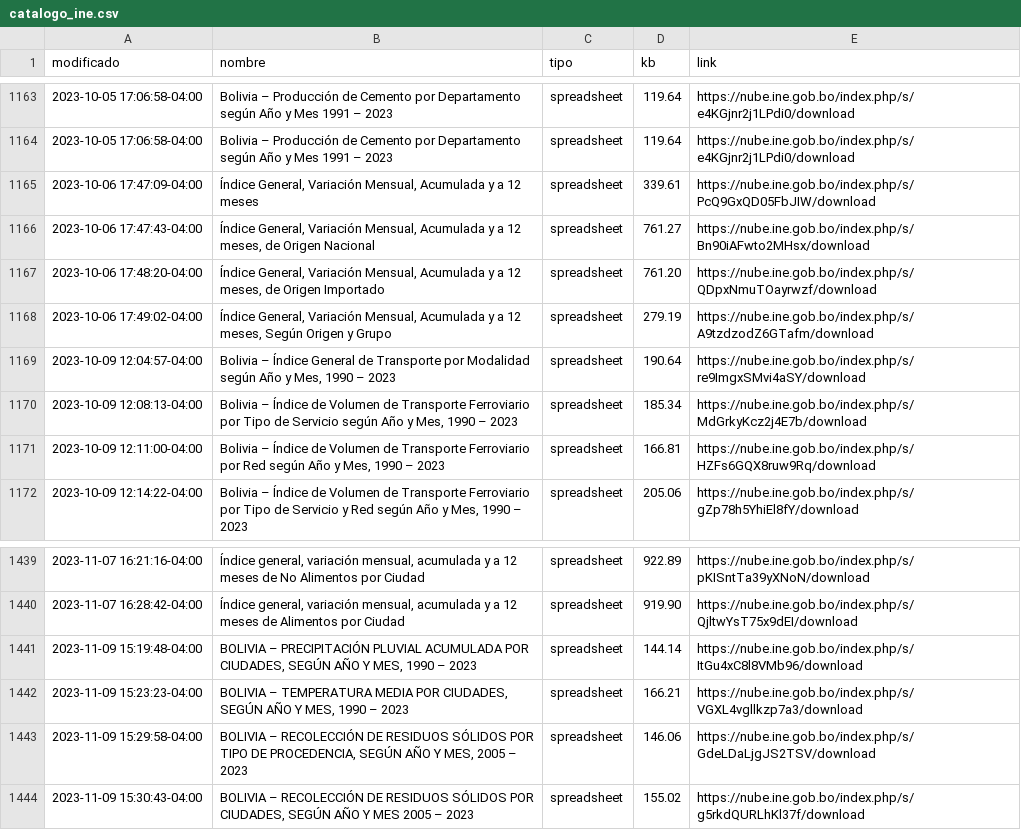
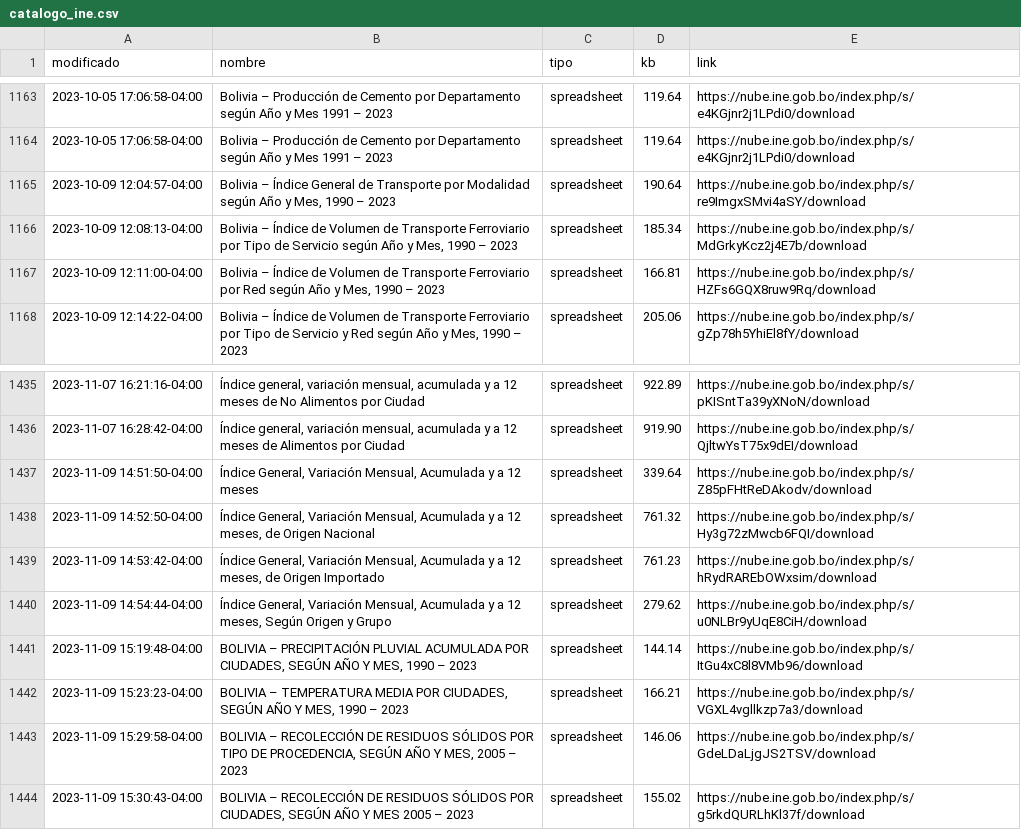
Before and after one commit to mauforonda/catalogo-ine, a CSV file: catalogo_ine.csv, drawn as a sheet; only a part is shown, gaps mark what is left out; removed rows and columns are numbered as before the commit, all else as after; the diff names each change by its address in the sheet, - before the commit and + after, or states it on an @@ line.

```diff
--- a/catalogo_ine.csv
+++ b/catalogo_ine.csv
-row 1165: 2023-10-06 17:47:09-04:00 | Índice General, Variación Mensual, Acumulada y a 12 meses | spreadsheet | 339.61 | https://nube.ine.gob.bo/index.php/s/PcQ9GxQD05FbJIW/download
-row 1166: 2023-10-06 17:47:43-04:00 | Índice General, Variación Mensual, Acumulada y a 12 meses, de Origen Nacional | spreadsheet | 761.27 | https://nube.ine.gob.bo/index.php/s/Bn90iAFwto2MHsx/download
-row 1167: 2023-10-06 17:48:20-04:00 | Índice General, Variación Mensual, Acumulada y a 12 meses, de Origen Importado | spreadsheet | 761.20 | https://nube.ine.gob.bo/index.php/s/QDpxNmuTOayrwzf/download
-row 1168: 2023-10-06 17:49:02-04:00 | Índice General, Variación Mensual, Acumulada y a 12 meses, Según Origen y Grupo | spreadsheet | 279.19 | https://nube.ine.gob.bo/index.php/s/A9tzdzodZ6GTafm/download
+row 1437: 2023-11-09 14:51:50-04:00 | Índice General, Variación Mensual, Acumulada y a 12 meses | spreadsheet | 339.64 | https://nube.ine.gob.bo/index.php/s/Z85pFHtReDAkodv/download
+row 1438: 2023-11-09 14:52:50-04:00 | Índice General, Variación Mensual, Acumulada y a 12 meses, de Origen Nacional | spreadsheet | 761.32 | https://nube.ine.gob.bo/index.php/s/Hy3g72zMwcb6FQI/download
+row 1439: 2023-11-09 14:53:42-04:00 | Índice General, Variación Mensual, Acumulada y a 12 meses, de Origen Importado | spreadsheet | 761.23 | https://nube.ine.gob.bo/index.php/s/hRydRAREbOWxsim/download
+row 1440: 2023-11-09 14:54:44-04:00 | Índice General, Variación Mensual, Acumulada y a 12 meses, Según Origen y Grupo | spreadsheet | 279.62 | https://nube.ine.gob.bo/index.php/s/u0NLBr9yUqE8CiH/download
```
Also changed, not shown: catalogo_ine_historial.csv.
